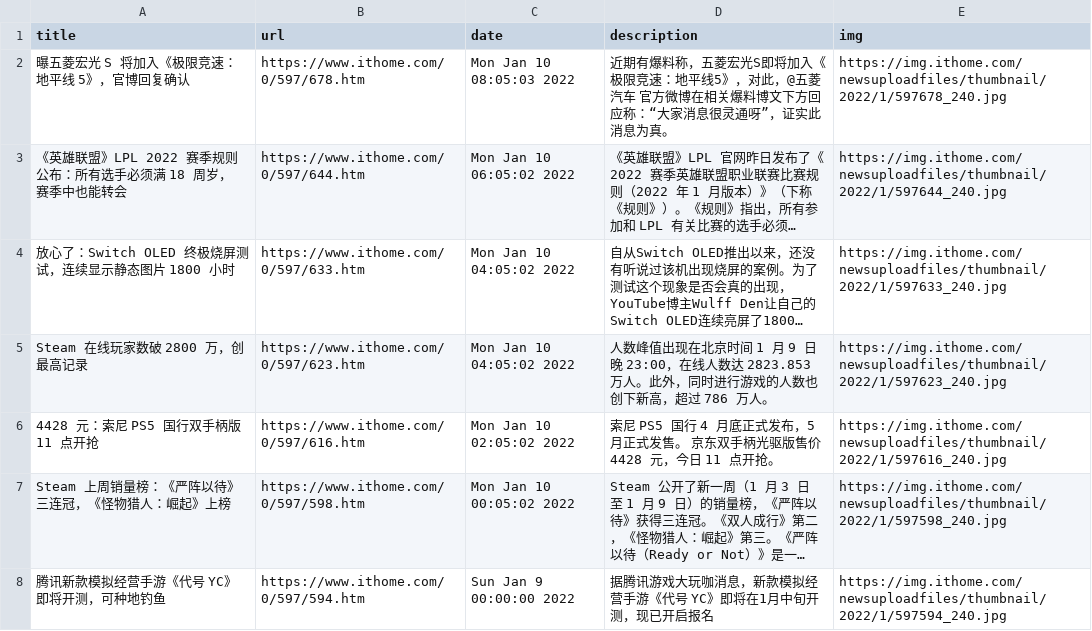
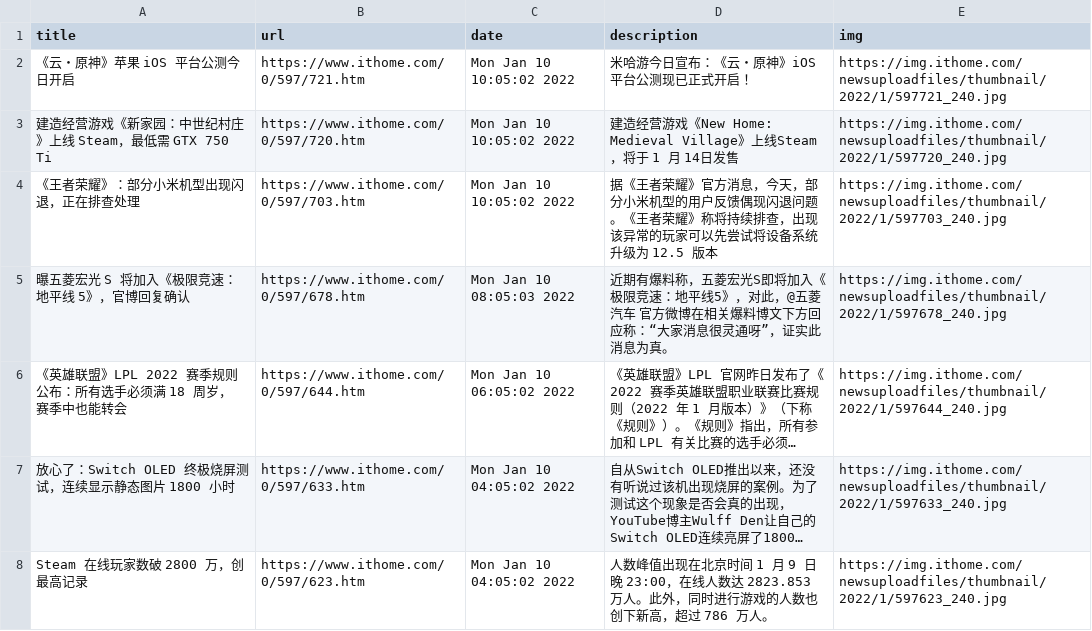
Before and after one commit to c-chen0902/rss, a CSV file: it之家游戏快报.csv, drawn as a sheet; only a part is shown; the shorter side is filled out with more unchanged rows; long unchanged cells end in …; the diff names each change by its address in the sheet, - before the commit and + after, or states it on an @@ line.

```diff
--- a/it之家游戏快报.csv
+++ b/it之家游戏快报.csv
+row 2: 《云・原神》苹果 iOS 平台公测今日开启 | https://www.ithome.com/0/597/721.htm | Mon Jan 10 10:05:02 2022 | 米哈游今日宣布：《云・原神》iOS 平台公测现已正式开启！ | https://img.ithome.com/newsuploadfiles/thumbnail/2022/1/597721_240.jpg
+row 3: 建造经营游戏《新家园：中世纪村庄》上线 Steam，最低需 GTX 750 Ti | https://www.ithome.com/0/597/720.htm | Mon Jan 10 10:05:02 2022 | 建造经营游戏《New Home: Medieval Village》上线Steam，将于 1 月 14日发售 | https://img.ithome.com/newsuploadfiles/thumbnail/2022/1/597720_240.jpg
+row 4: 《王者荣耀》：部分小米机型出现闪退，正在排查处理 | https://www.ithome.com/0/597/703.htm | Mon Jan 10 10:05:02 2022 | 据《王者荣耀》官方消息，今天，部分小米机型的用户反馈偶现闪退问题。《王者荣耀》称将持续排查，出现该异常的玩家可以先尝试将设备系统升级为 12.5 版本 | https://img.ithome.com/newsuploadfiles/thumbnail/2022/1/597703_240.jpg
```
Also changed, not shown: geek_dload.csv, pianku_movies.csv, 27 other files.
